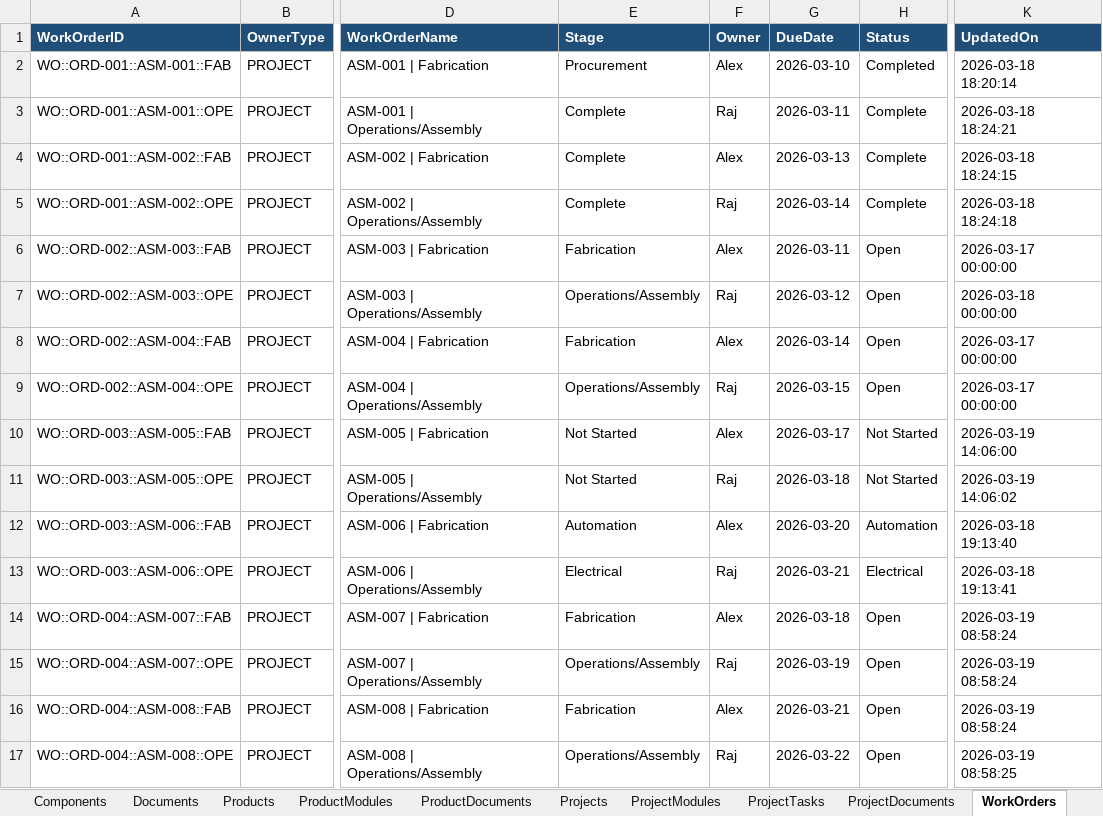
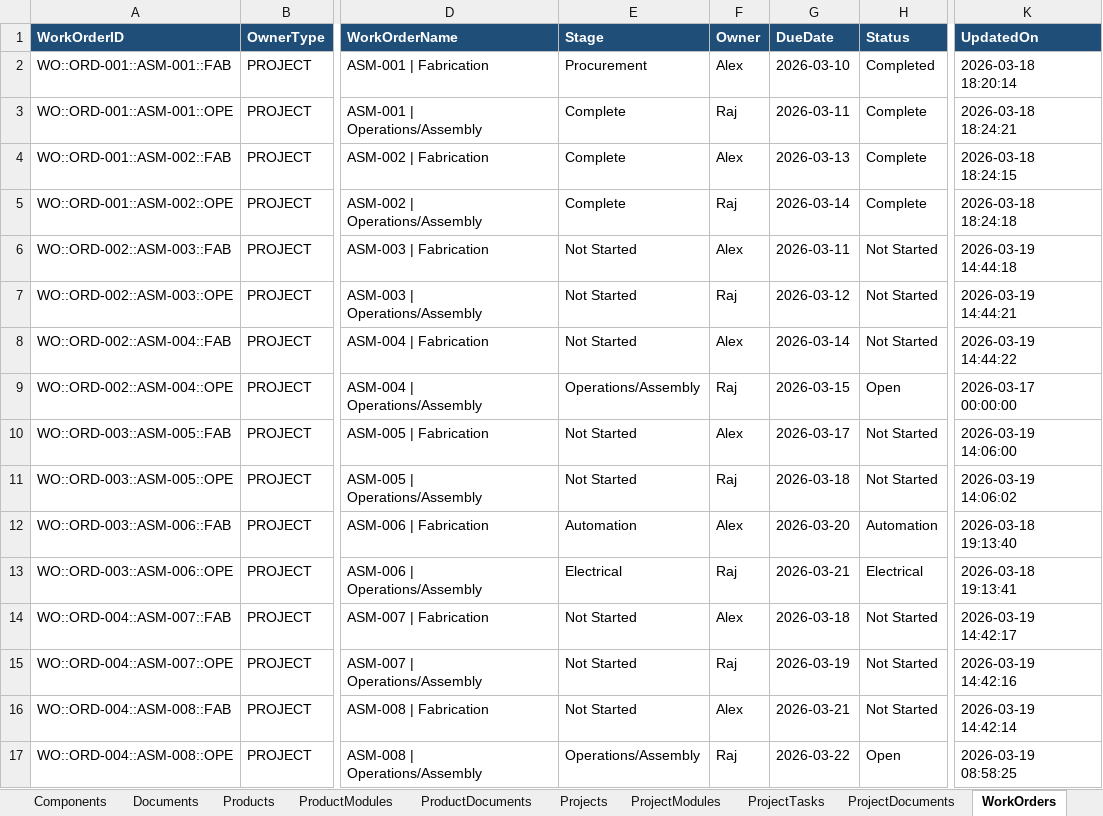
Before and after one commit to ipsachin/ERP-APP, an Excel workbook: workspace/data/MY_DataBase.xlsx, sheet WorkOrders, drawn as a sheet; only a part is shown, gaps mark what is left out; values as stored, in another font and other column widths than the file's, no borders; table styles not drawn; the diff names each change by its address in the sheet, - before the commit and + after, or states it on an @@ line.

```diff
--- a/workspace/data/MY_DataBase.xlsx (sheet WorkOrders)
+++ b/workspace/data/MY_DataBase.xlsx (sheet WorkOrders)
-E6 (Stage): Fabrication
+E6 (Stage): Not Started
-H6:H8 (Status): Open
+H6:H8 (Status): Not Started
-K6 (UpdatedOn): 2026-03-17 00:00:00
+K6 (UpdatedOn): 2026-03-19 14:44:18
-E7 (Stage): Operations/Assembly
+E7 (Stage): Not Started
-K7 (UpdatedOn): 2026-03-18 00:00:00
+K7 (UpdatedOn): 2026-03-19 14:44:21
-E8 (Stage): Fabrication
+E8 (Stage): Not Started
-K8 (UpdatedOn): 2026-03-17 00:00:00
+K8 (UpdatedOn): 2026-03-19 14:44:22
-E14 (Stage): Fabrication
+E14 (Stage): Not Started
-H14:H16 (Status): Open
+H14:H16 (Status): Not Started
-K14 (UpdatedOn): 2026-03-19 08:58:24
+K14 (UpdatedOn): 2026-03-19 14:42:17
-E15 (Stage): Operations/Assembly
+E15 (Stage): Not Started
-K15 (UpdatedOn): 2026-03-19 08:58:24
+K15 (UpdatedOn): 2026-03-19 14:42:16
-E16 (Stage): Fabrication
+E16 (Stage): Not Started
-K16 (UpdatedOn): 2026-03-19 08:58:24
+K16 (UpdatedOn): 2026-03-19 14:42:14
```
Also changed, not shown: 1 other file.
